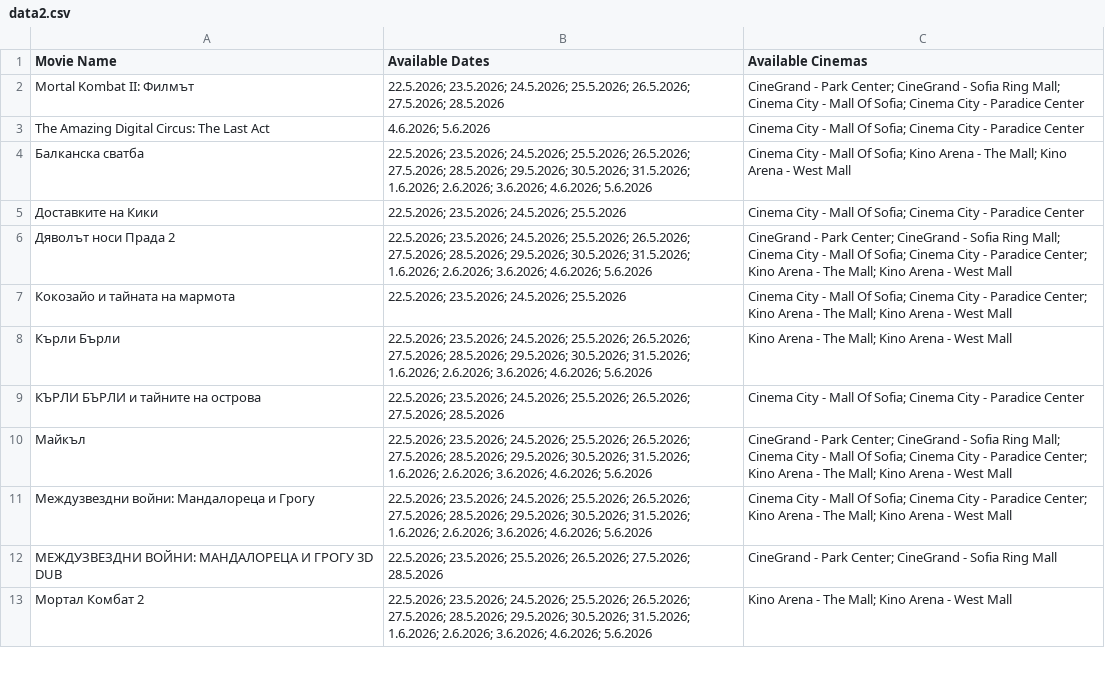
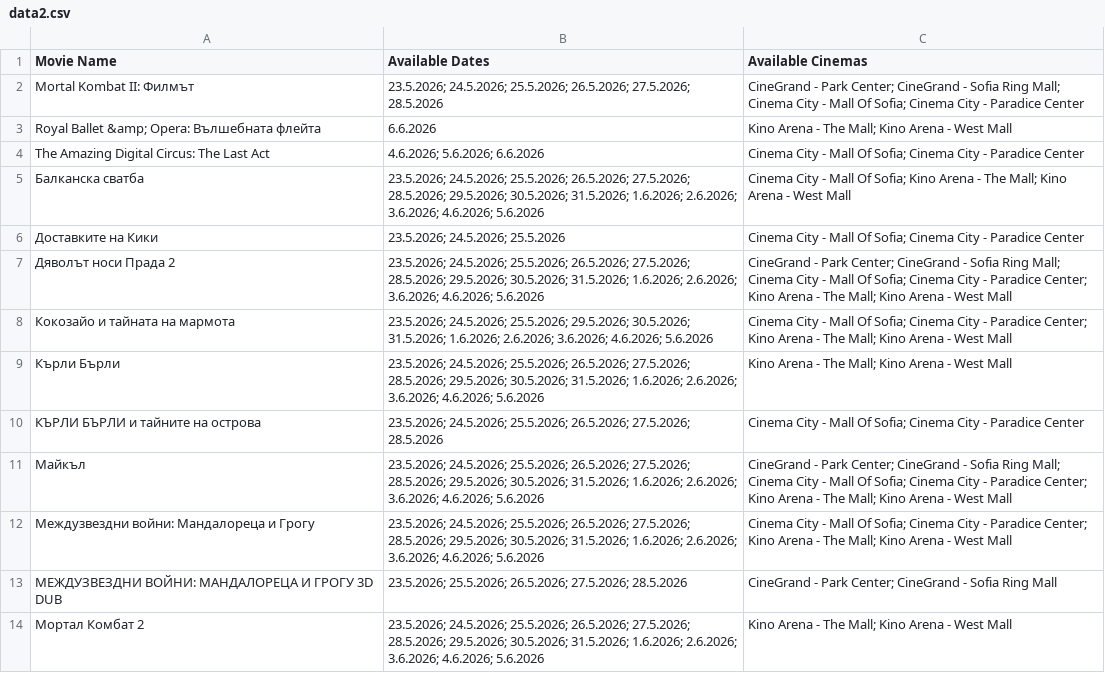
Before and after one commit to darakion/CinemaSearch, a CSV file: data2.csv, drawn as a sheet; only a part is shown; the diff covers the shown part only.

```diff
--- a/data2.csv
+++ b/data2.csv
@@ -1,13 +1,14 @@
 "Movie Name","Available Dates","Available Cinemas"
-"Mortal Kombat II: Филмът","22.5.2026; 23.5.2026; 24.5.2026; 25.5.2026; 26.5.2026; 27.5.2026; 28.5.2026","CineGrand - Park Center; CineGrand - Sofia Ring Mall; Cinema City - Mall Of Sofia; Cinema City - Paradice Center"
-"The Amazing Digital Circus: The Last Act","4.6.2026; 5.6.2026","Cinema City - Mall Of Sofia; Cinema City - Paradice Center"
-"Балканска сватба","22.5.2026; 23.5.2026; 24.5.2026; 25.5.2026; 26.5.2026; 27.5.2026; 28.5.2026; 29.5.2026; 30.5.2026; 31.5.2026; 1.6.2026; 2.6.2026; 3.6.2026; 4.6.2026; 5.6.2026","Cinema City - Mall Of Sofia; Kino Arena - The Mall; Kino Arena - West Mall"
-"Доставките на Кики","22.5.2026; 23.5.2026; 24.5.2026; 25.5.2026","Cinema City - Mall Of Sofia; Cinema City - Paradice Center"
-"Дяволът носи Прада 2","22.5.2026; 23.5.2026; 24.5.2026; 25.5.2026; 26.5.2026; 27.5.2026; 28.5.2026; 29.5.2026; 30.5.2026; 31.5.2026; 1.6.2026; 2.6.2026; 3.6.2026; 4.6.2026; 5.6.2026","CineGrand - Park Center; CineGrand - Sofia Ring Mall; Cinema City - Mall Of Sofia; Cinema City - Paradice Center; Kino Arena - The Mall; Kino Arena - West Mall"
-"Кокозайо и тайната на мармота","22.5.2026; 23.5.2026; 24.5.2026; 25.5.2026","Cinema City - Mall Of Sofia; Cinema City - Paradice Center; Kino Arena - The Mall; Kino Arena - West Mall"
-"Кърли Бърли","22.5.2026; 23.5.2026; 24.5.2026; 25.5.2026; 26.5.2026; 27.5.2026; 28.5.2026; 29.5.2026; 30.5.2026; 31.5.2026; 1.6.2026; 2.6.2026; 3.6.2026; 4.6.2026; 5.6.2026","Kino Arena - The Mall; Kino Arena - West Mall"
-"КЪРЛИ БЪРЛИ и тайните на острова","22.5.2026; 23.5.2026; 24.5.2026; 25.5.2026; 26.5.2026; 27.5.2026; 28.5.2026","Cinema City - Mall Of Sofia; Cinema City - Paradice Center"
-"Майкъл","22.5.2026; 23.5.2026; 24.5.2026; 25.5.2026; 26.5.2026; 27.5.2026; 28.5.2026; 29.5.2026; 30.5.2026; 31.5.2026; 1.6.2026; 2.6.2026; 3.6.2026; 4.6.2026; 5.6.2026","CineGrand - Park Center; CineGrand - Sofia Ring Mall; Cinema City - Mall Of Sofia; Cinema City - Paradice Center; Kino Arena - The Mall; Kino Arena - West Mall"
-"Междузвездни войни: Мандалореца и Грогу","22.5.2026; 23.5.2026; 24.5.2026; 25.5.2026; 26.5.2026; 27.5.2026; 28.5.2026; 29.5.2026; 30.5.2026; 31.5.2026; 1.6.2026; 2.6.2026; 3.6.2026; 4.6.2026; 5.6.2026","Cinema City - Mall Of Sofia; Cinema City - Paradice Center; Kino Arena - The Mall; Kino Arena - West Mall"
-"МЕЖДУЗВЕЗДНИ ВОЙНИ: МАНДАЛОРЕЦА И ГРОГУ 3D DUB","22.5.2026; 23.5.2026; 25.5.2026; 26.5.2026; 27.5.2026; 28.5.2026","CineGrand - Park Center; CineGrand - Sofia Ring Mall"
-"Мортал Комбат 2","22.5.2026; 23.5.2026; 24.5.2026; 25.5.2026; 26.5.2026; 27.5.2026; 28.5.2026; 29.5.2026; 30.5.2026; 31.5.2026; 1.6.2026; 2.6.2026; 3.6.2026; 4.6.2026; 5.6.2026","Kino Arena - The Mall; Kino Arena - West Mall"
+"Mortal Kombat II: Филмът","23.5.2026; 24.5.2026; 25.5.2026; 26.5.2026; 27.5.2026; 28.5.2026","CineGrand - Park Center; CineGrand - Sofia Ring Mall; Cinema City - Mall Of Sofia; Cinema City - Paradice Center"
+"Royal Ballet &amp; Opera: Вълшебната флейта","6.6.2026","Kino Arena - The Mall; Kino Arena - West Mall"
+"The Amazing Digital Circus: The Last Act","4.6.2026; 5.6.2026; 6.6.2026","Cinema City - Mall Of Sofia; Cinema City - Paradice Center"
+"Балканска сватба","23.5.2026; 24.5.2026; 25.5.2026; 26.5.2026; 27.5.2026; 28.5.2026; 29.5.2026; 30.5.2026; 31.5.2026; 1.6.2026; 2.6.2026; 3.6.2026; 4.6.2026; 5.6.2026","Cinema City - Mall Of Sofia; Kino Arena - The Mall; Kino Arena - West Mall"
+"Доставките на Кики","23.5.2026; 24.5.2026; 25.5.2026","Cinema City - Mall Of Sofia; Cinema City - Paradice Center"
+"Дяволът носи Прада 2","23.5.2026; 24.5.2026; 25.5.2026; 26.5.2026; 27.5.2026; 28.5.2026; 29.5.2026; 30.5.2026; 31.5.2026; 1.6.2026; 2.6.2026; 3.6.2026; 4.6.2026; 5.6.2026","CineGrand - Park Center; CineGrand - Sofia Ring Mall; Cinema City - Mall Of Sofia; Cinema City - Paradice Center; Kino Arena - The Mall; Kino Arena - West Mall"
+"Кокозайо и тайната на мармота","23.5.2026; 24.5.2026; 25.5.2026; 29.5.2026; 30.5.2026; 31.5.2026; 1.6.2026; 2.6.2026; 3.6.2026; 4.6.2026; 5.6.2026","Cinema City - Mall Of Sofia; Cinema City - Paradice Center; Kino Arena - The Mall; Kino Arena - West Mall"
+"Кърли Бърли","23.5.2026; 24.5.2026; 25.5.2026; 26.5.2026; 27.5.2026; 28.5.2026; 29.5.2026; 30.5.2026; 31.5.2026; 1.6.2026; 2.6.2026; 3.6.2026; 4.6.2026; 5.6.2026","Kino Arena - The Mall; Kino Arena - West Mall"
+"КЪРЛИ БЪРЛИ и тайните на острова","23.5.2026; 24.5.2026; 25.5.2026; 26.5.2026; 27.5.2026; 28.5.2026","Cinema City - Mall Of Sofia; Cinema City - Paradice Center"
+"Майкъл","23.5.2026; 24.5.2026; 25.5.2026; 26.5.2026; 27.5.2026; 28.5.2026; 29.5.2026; 30.5.2026; 31.5.2026; 1.6.2026; 2.6.2026; 3.6.2026; 4.6.2026; 5.6.2026","CineGrand - Park Center; CineGrand - Sofia Ring Mall; Cinema City - Mall Of Sofia; Cinema City - Paradice Center; Kino Arena - The Mall; Kino Arena - West Mall"
+"Междузвездни войни: Мандалореца и Грогу","23.5.2026; 24.5.2026; 25.5.2026; 26.5.2026; 27.5.2026; 28.5.2026; 29.5.2026; 30.5.2026; 31.5.2026; 1.6.2026; 2.6.2026; 3.6.2026; 4.6.2026; 5.6.2026","Cinema City - Mall Of Sofia; Cinema City - Paradice Center; Kino Arena - The Mall; Kino Arena - West Mall"
+"МЕЖДУЗВЕЗДНИ ВОЙНИ: МАНДАЛОРЕЦА И ГРОГУ 3D DUB","23.5.2026; 25.5.2026; 26.5.2026; 27.5.2026; 28.5.2026","CineGrand - Park Center; CineGrand - Sofia Ring Mall"
+"Мортал Комбат 2","23.5.2026; 24.5.2026; 25.5.2026; 26.5.2026; 27.5.2026; 28.5.2026; 29.5.2026; 30.5.2026; 31.5.2026; 1.6.2026; 2.6.2026; 3.6.2026; 4.6.2026; 5.6.2026","Kino Arena - The Mall; Kino Arena - West Mall"
```
Also changed, not shown: 11 edited cells elsewhere in this file, 1 other file.
